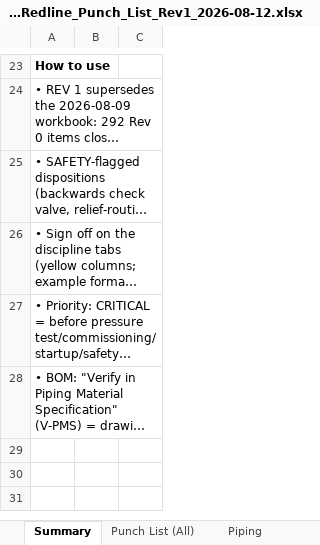
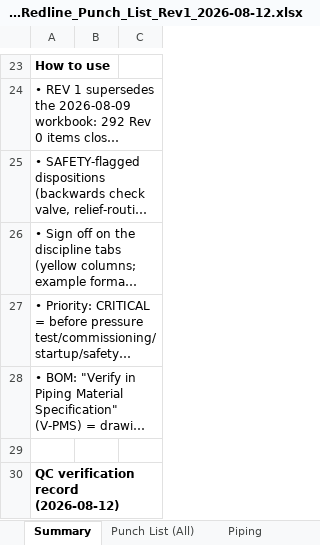
Before and after one commit to DAXDAVY/hayfiled-, an Excel workbook: deliverables/Hayfield_PID_Redline_Punch_List_Rev1_2026-08-12.xlsx, sheet Summary, drawn as a sheet; only a part is shown, gaps mark what is left out; long unchanged cells end in …; values as stored, in another font and other column widths than the file's, no borders; the diff covers the shown part only; the diff names each change by its address in the sheet, - before the commit and + after, or states it on an @@ line.

```diff
--- a/deliverables/Hayfield_PID_Redline_Punch_List_Rev1_2026-08-12.xlsx (sheet Summary)
+++ b/deliverables/Hayfield_PID_Redline_Punch_List_Rev1_2026-08-12.xlsx (sheet Summary)
+row 29: (empty)
+row 30: QC verification record (2026-08-12)
```
Also changed, not shown: 4 added rows elsewhere in this sheet, 2 other files.
